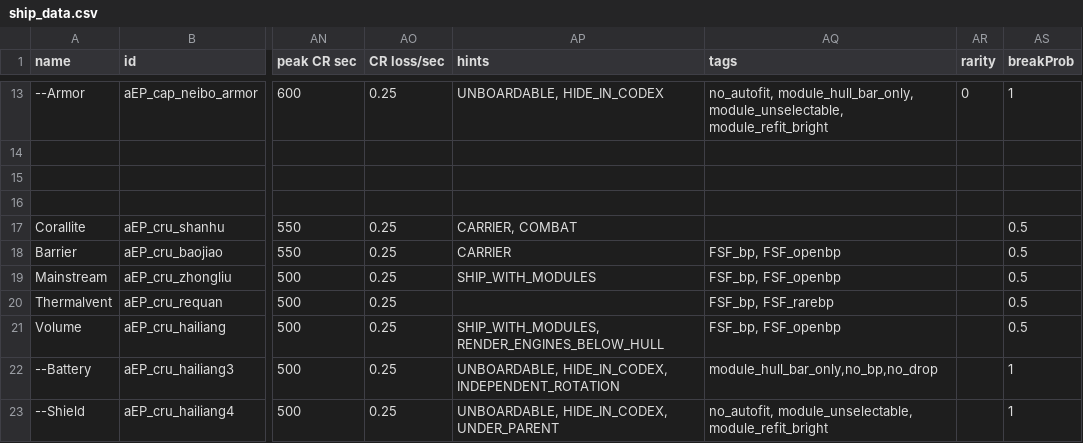
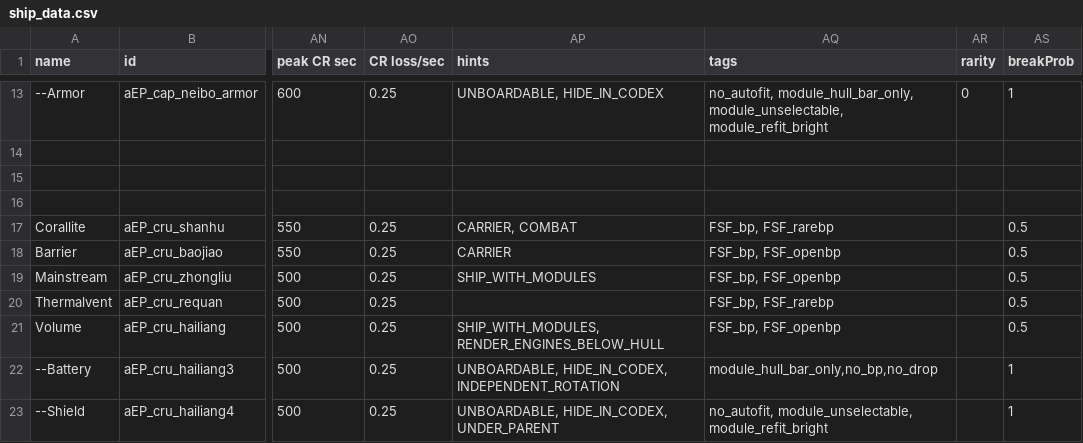
Before and after one commit to a111164i/FSF_MilitaryCompany, a CSV file: data/hulls/ship_data.csv, drawn as a sheet; only a part is shown, gaps mark what is left out; the diff names each change by its address in the sheet, - before the commit and + after, or states it on an @@ line.

```diff
--- a/data/hulls/ship_data.csv
+++ b/data/hulls/ship_data.csv
-AQ17 (tags): (empty)
+AQ17 (tags): FSF_bp, FSF_rarebp
```
Also changed, not shown: 2 other files.
